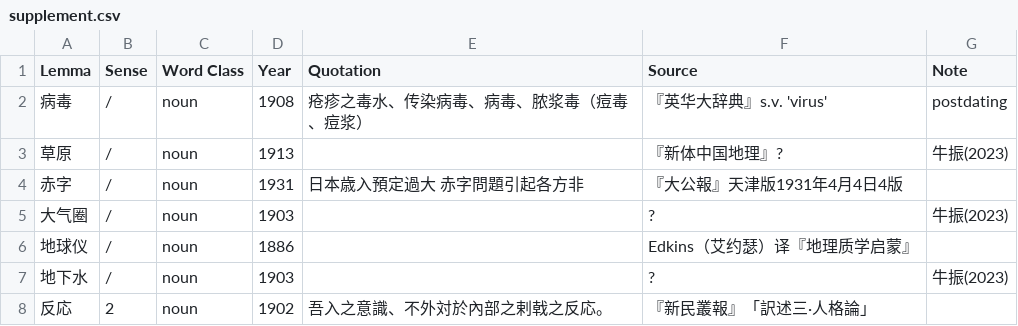
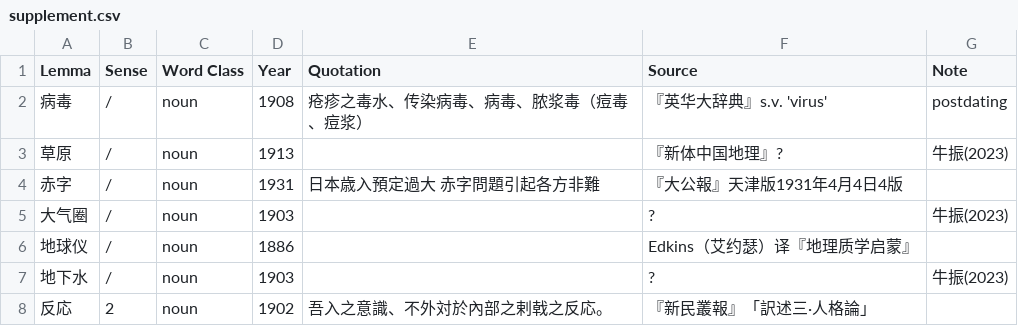
Before and after one commit to t18d/HuangSupplement, a CSV file: supplement.csv, drawn as a sheet; only a part is shown.

Commit message:
Update supplement.csv

```diff
--- a/supplement.csv
+++ b/supplement.csv
@@ -3,3 +3,3 @@ Lemma,Sense,Word Class,Year,Quotation,Source,Note
 草原,/,noun,1913,,『新体中国地理』?,牛振(2023)
-赤字,/,noun,1931,日本歳入預定過大 赤字問題引起各方非,『大公報』天津版1931年4月4日4版,
+赤字,/,noun,1931,日本歳入預定過大 赤字問題引起各方非難,『大公報』天津版1931年4月4日4版,
 大气圈,/,noun,1903,,?,牛振(2023)
```
